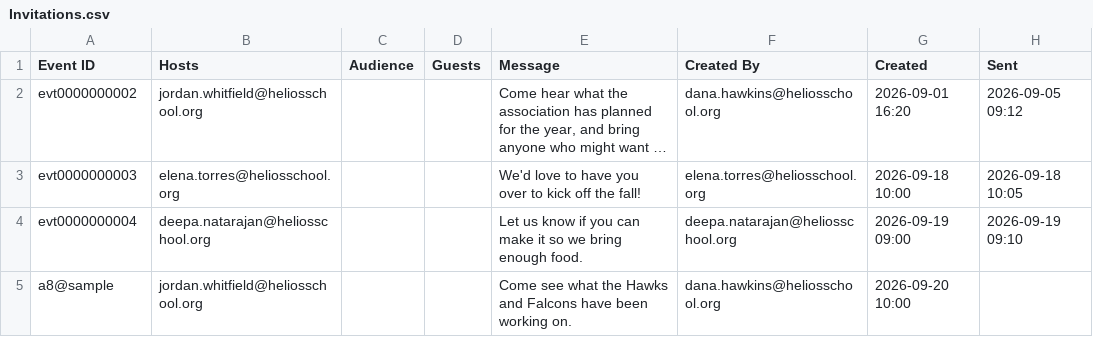
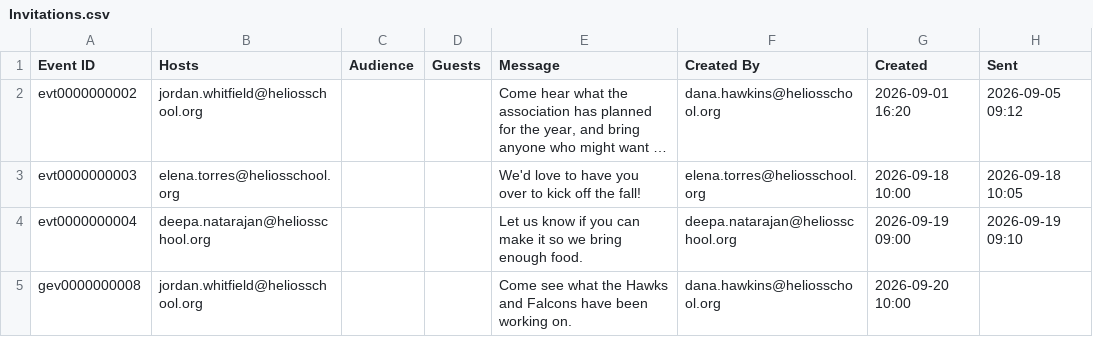
Before and after one commit to heliosian/heliosian, a CSV file: sampledata/calendar/Invitations.csv, drawn as a sheet; only a part is shown; long unchanged cells end in …; the diff names each change by its address in the sheet, - before the commit and + after, or states it on an @@ line.

```diff
--- a/sampledata/calendar/Invitations.csv
+++ b/sampledata/calendar/Invitations.csv
-A5 (Event ID): a8@sample
+A5 (Event ID): gev0000000008
```
Also changed, not shown: sampledata/calendar/Enrichment.csv, sampledata/calendar/Google Import.csv, 28 other files.
